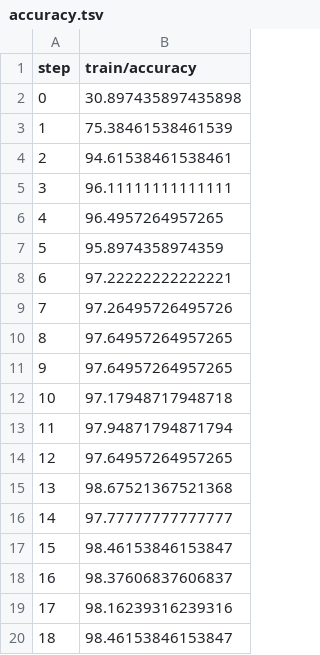
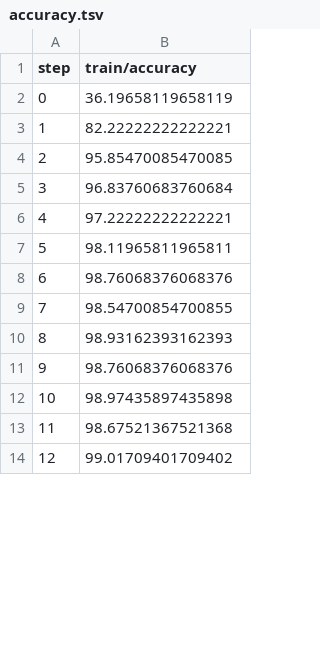
Before and after one commit to ll7/paf22, a TSV file: code/perception/src/traffic_light_detection/dvclive/plots/metrics/train/accuracy.tsv, drawn as a sheet; only a part is shown; the shorter side is filled out with more unchanged rows; removed rows and columns are numbered as before the commit, all else as after; the diff covers the shown part only; the diff names each change by its address in the sheet, - before the commit and + after, or states it on an @@ line.

```diff
--- a/code/perception/src/traffic_light_detection/dvclive/plots/metrics/train/accuracy.tsv
+++ b/code/perception/src/traffic_light_detection/dvclive/plots/metrics/train/accuracy.tsv
-B2 (train/accuracy): 30.897435897435898
+B2 (train/accuracy): 36.19658119658119
-B3 (train/accuracy): 75.38461538461539
+B3 (train/accuracy): 82.22222222222221
-B4 (train/accuracy): 94.61538461538461
+B4 (train/accuracy): 95.85470085470085
-B5 (train/accuracy): 96.11111111111111
+B5 (train/accuracy): 96.83760683760684
-row 6: 4 | 96.4957264957265
-row 7: 5 | 95.8974358974359
@@ column A (step) renumbered between rows 6 and 22 @@
-row 9: 7 | 97.26495726495726
-row 10: 8 | 97.64957264957265
-row 11: 9 | 97.64957264957265
-row 12: 10 | 97.17948717948718
-row 13: 11 | 97.94871794871794
-row 14: 12 | 97.64957264957265
-row 15: 13 | 98.67521367521368
-row 16: 14 | 97.77777777777777
-row 17: 15 | 98.46153846153847
-row 18: 16 | 98.37606837606837
-row 19: 17 | 98.16239316239316
-row 20: 18 | 98.46153846153847
```
Also changed, not shown: 3 added rows, 65 removed rows, 3 moved rows and 5 edited cells elsewhere in this file, code/perception/src/traffic_light_detection/dvclive/plots/metrics/train/loss.tsv, code/perception/src/traffic_light_detection/dvclive/plots/metrics/validation/accuracy.tsv, 9 other files.
